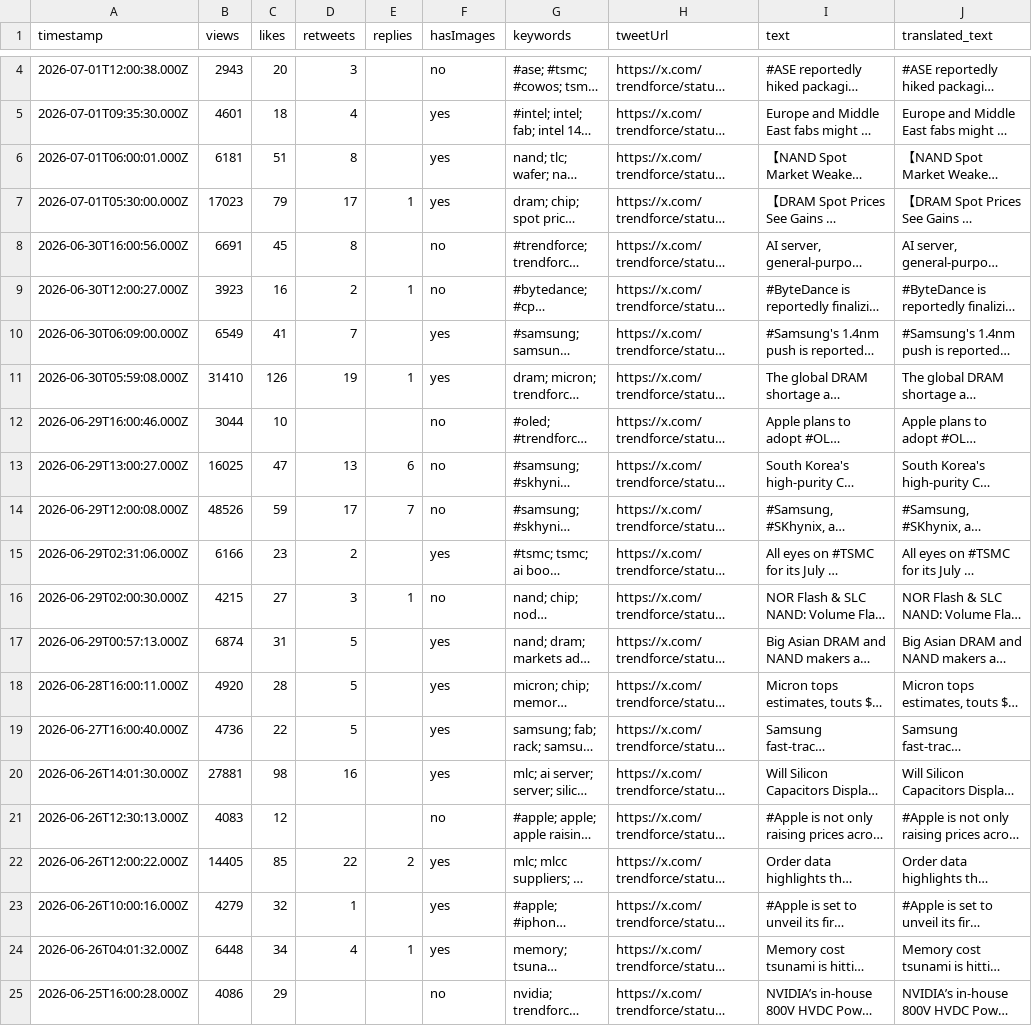
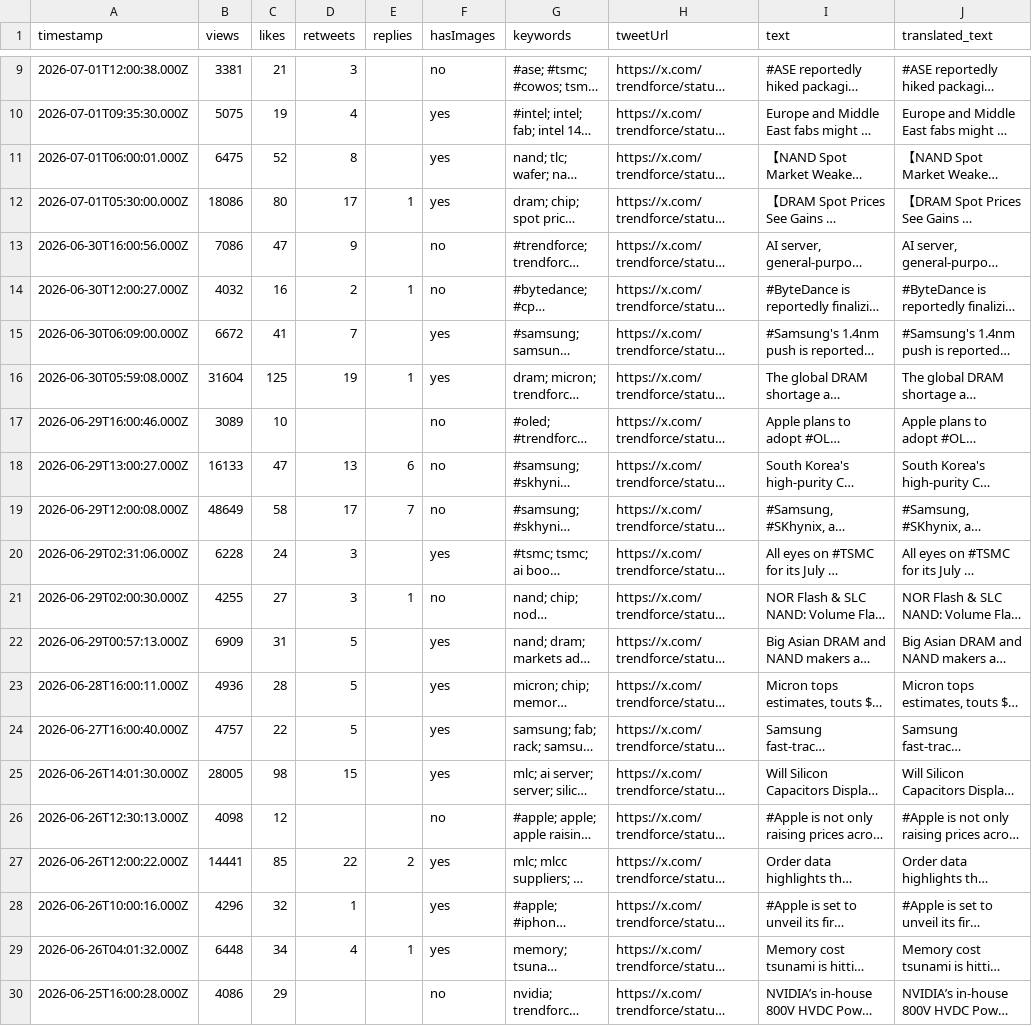
Before and after one commit to elainekaotf/TrendforceTwitterScraper, a CSV file: csv/TrendForce.csv, drawn as a sheet; only a part is shown, gaps mark what is left out; long unchanged cells end in …; addresses are those after the commit; the diff covers the shown part only; the diff names each change by its address in the sheet, - before the commit and + after, or states it on an @@ line.

```diff
--- a/csv/TrendForce.csv
+++ b/csv/TrendForce.csv
-B9 (views): 2943
+B9 (views): 3381
-C9 (likes): 20
+C9 (likes): 21
-B10 (views): 4601
+B10 (views): 5075
-C10 (likes): 18
+C10 (likes): 19
-B11 (views): 6181
+B11 (views): 6475
-C11 (likes): 51
+C11 (likes): 52
-B12 (views): 17023
+B12 (views): 18086
-C12 (likes): 79
+C12 (likes): 80
-B13 (views): 6691
+B13 (views): 7086
-C13 (likes): 45
+C13 (likes): 47
-D13 (retweets): 8
+D13 (retweets): 9
-B14 (views): 3923
+B14 (views): 4032
-B15 (views): 6549
+B15 (views): 6672
-B16 (views): 31410
+B16 (views): 31604
-C16 (likes): 126
+C16 (likes): 125
-B17 (views): 3044
+B17 (views): 3089
-B18 (views): 16025
+B18 (views): 16133
-B19 (views): 48526
+B19 (views): 48649
-C19 (likes): 59
+C19 (likes): 58
-B20 (views): 6166
+B20 (views): 6228
-C20 (likes): 23
+C20 (likes): 24
-D20 (retweets): 2
+D20 (retweets): 3
-B21 (views): 4215
+B21 (views): 4255
-B22 (views): 6874
+B22 (views): 6909
-B23 (views): 4920
+B23 (views): 4936
-B24 (views): 4736
+B24 (views): 4757
-B25 (views): 27881
+B25 (views): 28005
-D25 (retweets): 16
+D25 (retweets): 15
-B26 (views): 4083
+B26 (views): 4098
-B27 (views): 14405
+B27 (views): 14441
-B28 (views): 4279
+B28 (views): 4296
```
Also changed, not shown: 5 added rows and 6 edited cells elsewhere in this file, analysis/QQ_Timmy_analysis.csv, analysis/combined_analysis.csv, 15 other files.
